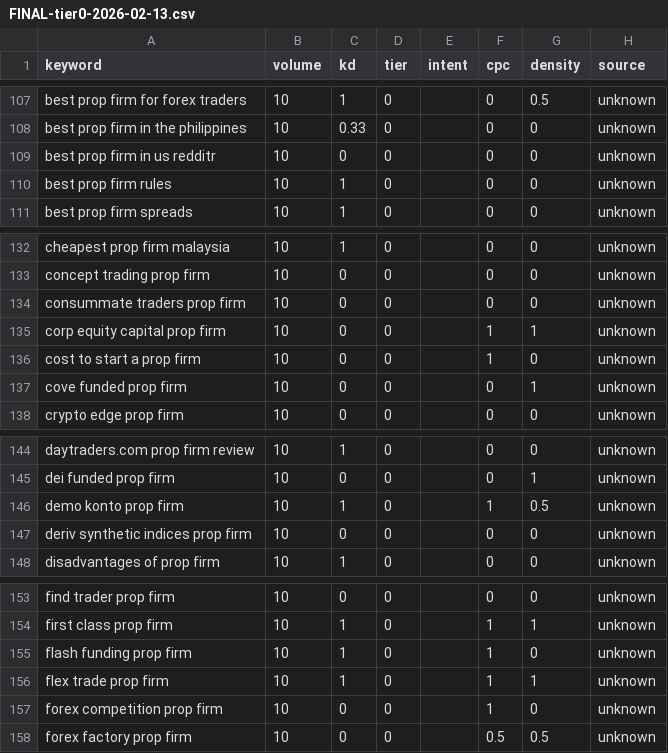
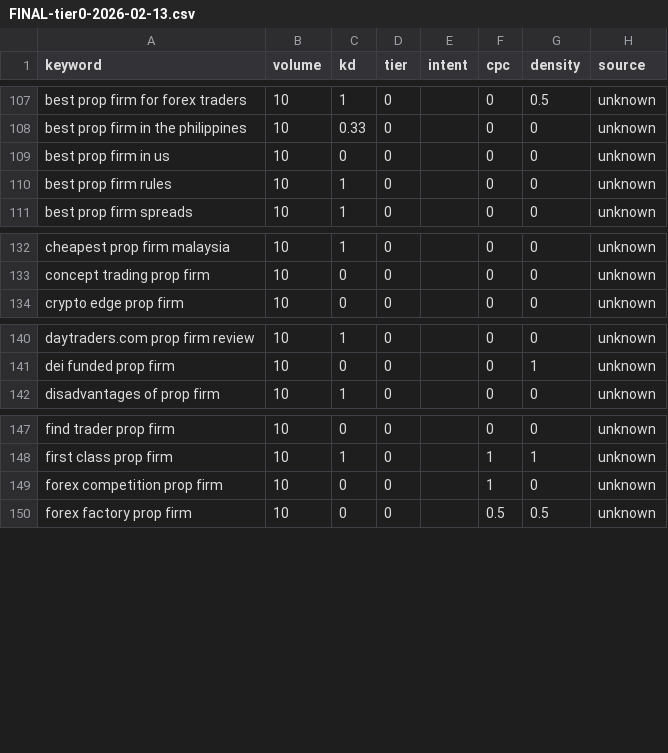
Before and after one commit to Gbollysearch7/silver-fortnight, a CSV file: data/keyword-research/processed/FINAL-tier0-2026-02-13.csv, drawn as a sheet; only a part is shown, gaps mark what is left out.

```diff
--- a/data/keyword-research/processed/FINAL-tier0-2026-02-13.csv
+++ b/data/keyword-research/processed/FINAL-tier0-2026-02-13.csv
@@ -108,3 +108,3 @@ keyword,volume,kd,tier,intent,cpc,density,source
 "best prop firm in the philippines",10,0.33,0,,0,0,unknown
-"best prop firm in us redditr",10,0,0,,0,0,unknown
+"best prop firm in us ",10,0,0,,0,0,unknown
 "best prop firm rules",10,1,0,,0,0,unknown
@@ -133,6 +133,2 @@ keyword,volume,kd,tier,intent,cpc,density,source
 "concept trading prop firm",10,0,0,,0,0,unknown
-"consummate traders prop firm",10,0,0,,0,0,unknown
-"corp equity capital prop firm",10,0,0,,1,1,unknown
-"cost to start a prop firm",10,0,0,,1,0,unknown
-"cove funded prop firm",10,0,0,,0,1,unknown
 "crypto edge prop firm",10,0,0,,0,0,unknown
@@ -145,4 +141,2 @@ keyword,volume,kd,tier,intent,cpc,density,source
 "dei funded prop firm",10,0,0,,0,1,unknown
-"demo konto prop firm",10,1,0,,1,0.5,unknown
-"deriv synthetic indices prop firm",10,0,0,,0,0,unknown
 "disadvantages of prop firm",10,1,0,,0,0,unknown
@@ -154,4 +148,2 @@ keyword,volume,kd,tier,intent,cpc,density,source
 "first class prop firm",10,1,0,,1,1,unknown
-"flash funding prop firm",10,1,0,,1,0,unknown
-"flex trade prop firm",10,1,0,,1,1,unknown
 "forex competition prop firm",10,0,0,,1,0,unknown
```
Also changed, not shown: 26 other files.
